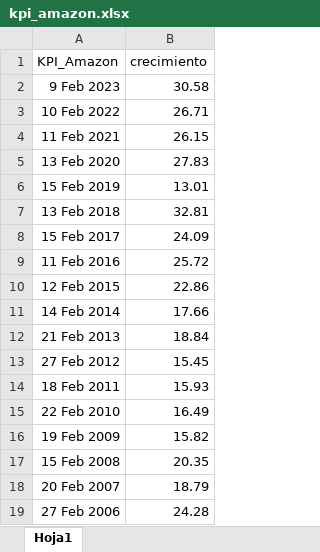
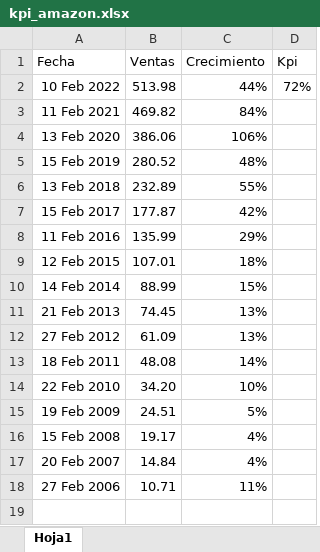
Before and after one commit to CarlitosAlex/PI02_ANALISTA_INVERSION_CFG, an Excel workbook: PI02-ANALISTA_DE_INVERSION/ROE/kpi_amazon.xlsx, sheet Hoja1, drawn as a sheet; values as stored, in another font and other column widths than the file's, no borders; removed rows and columns are numbered as before the commit, all else as after; the diff names each change by its address in the sheet, - before the commit and + after, or states it on an @@ line.

```diff
--- a/PI02-ANALISTA_DE_INVERSION/ROE/kpi_amazon.xlsx (sheet Hoja1)
+++ b/PI02-ANALISTA_DE_INVERSION/ROE/kpi_amazon.xlsx (sheet Hoja1)
-column B (crecimiento), rows 3-19: 26.71 | 26.15 | 27.83 | 13.01 | 32.81 | 24.09 | 25.72 | 22.86 | 17.66 | 18.84 | 15.45 | 15.93 | 16.49 | 15.82 | 20.35 | 18.79 | 24.28
+column B (Ventas), rows 2-18: 513.98 | 469.82 | 386.06 | 280.52 | 232.89 | 177.87 | 135.99 | 107.01 | 88.99 | 74.45 | 61.09 | 48.08 | 34.20 | 24.51 | 19.17 | 14.84 | 10.71
+column C (Crecimiento), rows 2-18: 44% | 84% | 106% | 48% | 55% | 42% | 29% | 18% | 15% | 13% | 13% | 14% | 10% | 5% | 4% | 4% | 11%
+column D (Kpi), row 2: 72%
-A1: KPI_Amazon
+A1: Fecha
-row 2: 9 Feb 2023 | 30.58
```
Also changed, not shown: PI02-ANALISTA_DE_INVERSION/ROE/KPI_APPLE.xlsx, PI02-ANALISTA_DE_INVERSION/ROE/KPI_MICROSOFT.xlsx, 2 other files.
